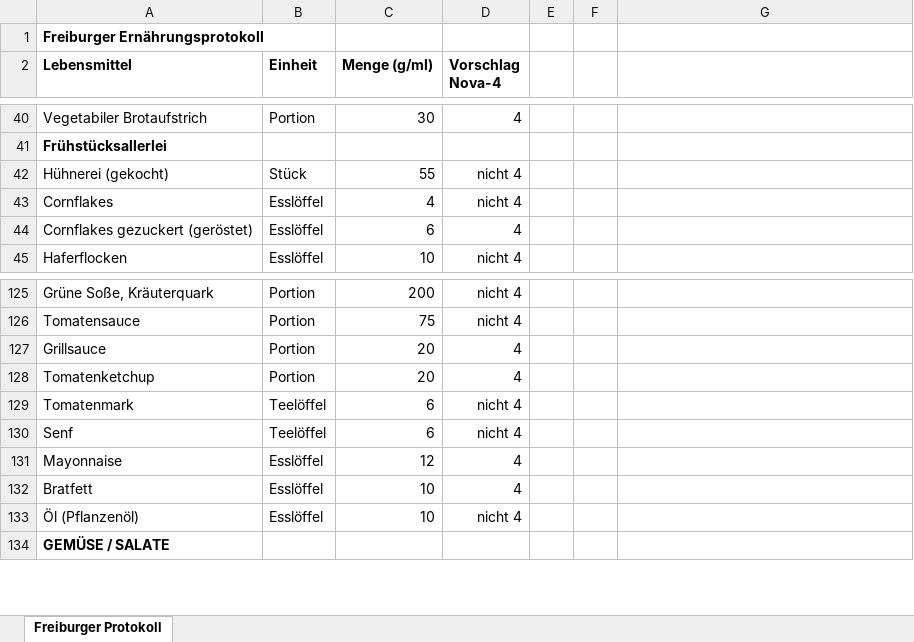
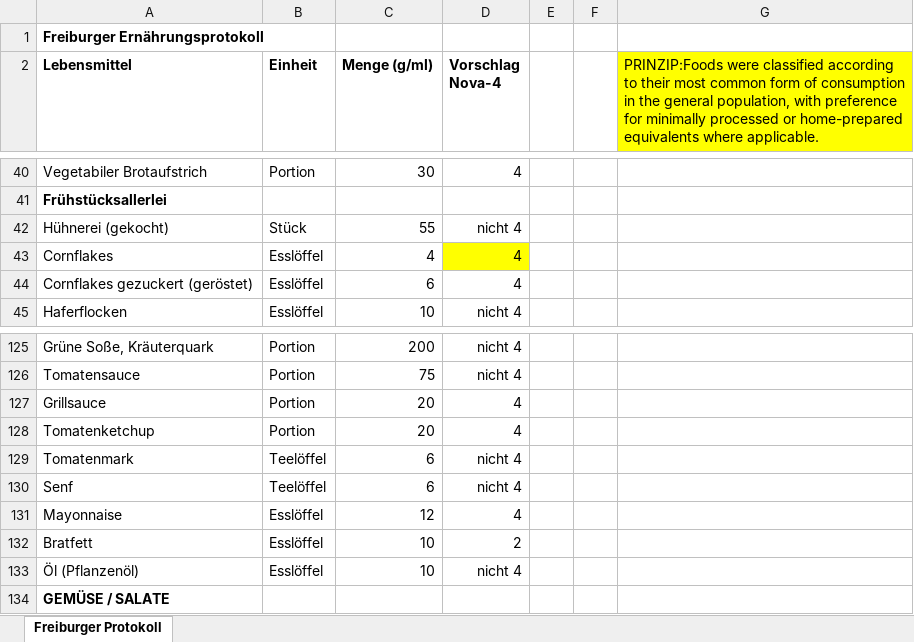
Before and after one commit to elyas1378/BLS, an Excel workbook: data/freiburger_nova.xlsx, sheet Freiburger Protokoll, drawn as a sheet; only a part is shown, gaps mark what is left out; values as stored, in another font and other column widths than the file's, no borders; the diff names each change by its address in the sheet, - before the commit and + after, or states it on an @@ line.

```diff
--- a/data/freiburger_nova.xlsx (sheet Freiburger Protokoll)
+++ b/data/freiburger_nova.xlsx (sheet Freiburger Protokoll)
-G2: (empty)
+G2: PRINZIP:Foods were classified according to their most common form of consumption in the general population, with preference for minimally processed or home-prepared equivalents where applicable.
-G2 fill: none
+G2 fill: #FFFF00
-D43 (Vorschlag Nova-4): nicht 4
+D43 (Vorschlag Nova-4): 4
-D43 fill: none
+D43 fill: #FFFF00
-D132 (Vorschlag Nova-4): 4
+D132 (Vorschlag Nova-4): 2
```
